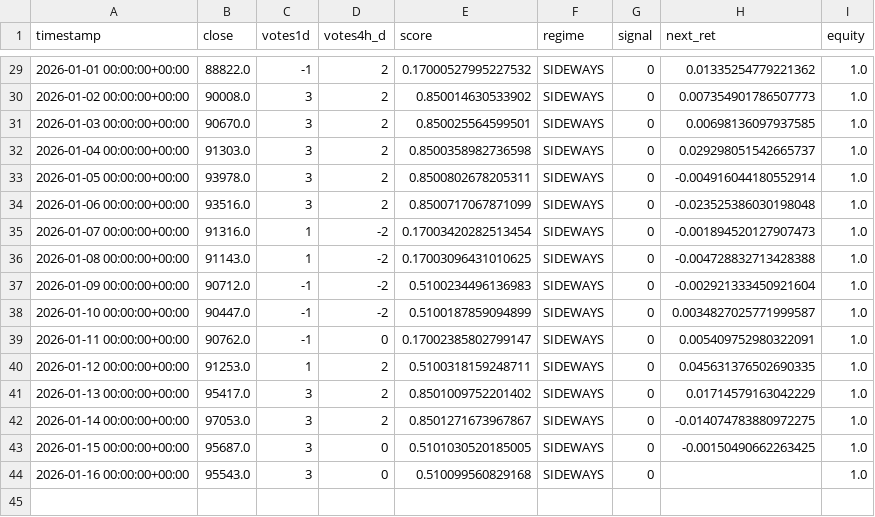
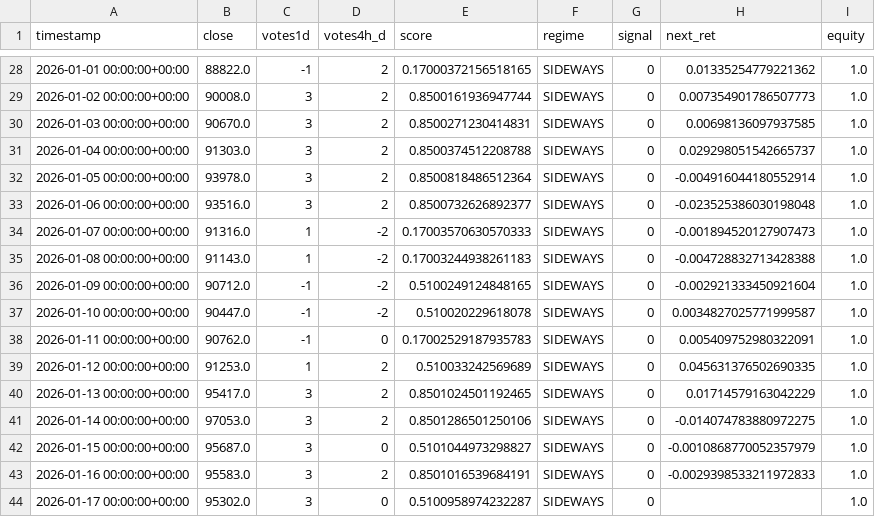
Before and after one commit to davidvelo/btc_signal.json, a CSV file: reports/daily_signals.csv, drawn as a sheet; only a part is shown, gaps mark what is left out; the diff covers the shown part only.

```diff
--- a/reports/daily_signals.csv
+++ b/reports/daily_signals.csv
@@ -29,16 +28,17 @@ timestamp,close,votes1d,votes4h_d,score,regime,signal,next_ret,equity
-2026-01-01 00:00:00+00:00,88822.0,-1,2,0.17000527995227532,SIDEWAYS,0,0.01335254779221362,1.0
-2026-01-02 00:00:00+00:00,90008.0,3,2,0.850014630533902,SIDEWAYS,0,0.007354901786507773,1.0
-2026-01-03 00:00:00+00:00,90670.0,3,2,0.850025564599501,SIDEWAYS,0,0.00698136097937585,1.0
-2026-01-04 00:00:00+00:00,91303.0,3,2,0.8500358982736598,SIDEWAYS,0,0.029298051542665737,1.0
-2026-01-05 00:00:00+00:00,93978.0,3,2,0.8500802678205311,SIDEWAYS,0,-0.004916044180552914,1.0
-2026-01-06 00:00:00+00:00,93516.0,3,2,0.8500717067871099,SIDEWAYS,0,-0.023525386030198048,1.0
-2026-01-07 00:00:00+00:00,91316.0,1,-2,0.17003420282513454,SIDEWAYS,0,-0.001894520127907473,1.0
-2026-01-08 00:00:00+00:00,91143.0,1,-2,0.17003096431010625,SIDEWAYS,0,-0.004728832713428388,1.0
-2026-01-09 00:00:00+00:00,90712.0,-1,-2,0.5100234496136983,SIDEWAYS,0,-0.002921333450921604,1.0
-2026-01-10 00:00:00+00:00,90447.0,-1,-2,0.5100187859094899,SIDEWAYS,0,0.0034827025771999587,1.0
-2026-01-11 00:00:00+00:00,90762.0,-1,0,0.17002385802799147,SIDEWAYS,0,0.005409752980322091,1.0
-2026-01-12 00:00:00+00:00,91253.0,1,2,0.5100318159248711,SIDEWAYS,0,0.045631376502690335,1.0
-2026-01-13 00:00:00+00:00,95417.0,3,2,0.8501009752201402,SIDEWAYS,0,0.01714579163042229,1.0
-2026-01-14 00:00:00+00:00,97053.0,3,2,0.8501271673967867,SIDEWAYS,0,-0.014074783880972275,1.0
-2026-01-15 00:00:00+00:00,95687.0,3,0,0.5101030520185005,SIDEWAYS,0,-0.00150490662263425,1.0
-2026-01-16 00:00:00+00:00,95543.0,3,0,0.510099560829168,SIDEWAYS,0,,1.0
+2026-01-01 00:00:00+00:00,88822.0,-1,2,0.17000372156518165,SIDEWAYS,0,0.01335254779221362,1.0
+2026-01-02 00:00:00+00:00,90008.0,3,2,0.8500161936947744,SIDEWAYS,0,0.007354901786507773,1.0
+2026-01-03 00:00:00+00:00,90670.0,3,2,0.8500271230414831,SIDEWAYS,0,0.00698136097937585,1.0
+2026-01-04 00:00:00+00:00,91303.0,3,2,0.8500374512208788,SIDEWAYS,0,0.029298051542665737,1.0
+2026-01-05 00:00:00+00:00,93978.0,3,2,0.8500818486512364,SIDEWAYS,0,-0.004916044180552914,1.0
+2026-01-06 00:00:00+00:00,93516.0,3,2,0.8500732626892377,SIDEWAYS,0,-0.023525386030198048,1.0
+2026-01-07 00:00:00+00:00,91316.0,1,-2,0.17003570630570333,SIDEWAYS,0,-0.001894520127907473,1.0
+2026-01-08 00:00:00+00:00,91143.0,1,-2,0.17003244938261183,SIDEWAYS,0,-0.004728832713428388,1.0
+2026-01-09 00:00:00+00:00,90712.0,-1,-2,0.5100249124848165,SIDEWAYS,0,-0.002921333450921604,1.0
+2026-01-10 00:00:00+00:00,90447.0,-1,-2,0.510020229618078,SIDEWAYS,0,0.0034827025771999587,1.0
+2026-01-11 00:00:00+00:00,90762.0,-1,0,0.17002529187935783,SIDEWAYS,0,0.005409752980322091,1.0
+2026-01-12 00:00:00+00:00,91253.0,1,2,0.510033242569689,SIDEWAYS,0,0.045631376502690335,1.0
+2026-01-13 00:00:00+00:00,95417.0,3,2,0.8501024501192465,SIDEWAYS,0,0.01714579163042229,1.0
+2026-01-14 00:00:00+00:00,97053.0,3,2,0.8501286501250106,SIDEWAYS,0,-0.014074783880972275,1.0
+2026-01-15 00:00:00+00:00,95687.0,3,0,0.5101044973298827,SIDEWAYS,0,-0.0010868770052357979,1.0
+2026-01-16 00:00:00+00:00,95583.0,3,2,0.8501016539684191,SIDEWAYS,0,-0.0029398533211972833,1.0
+2026-01-17 00:00:00+00:00,95302.0,3,0,0.5100958974232287,SIDEWAYS,0,,1.0
```
Also changed, not shown: 1 removed row and 28 edited cells elsewhere in this file, 1 other file.
